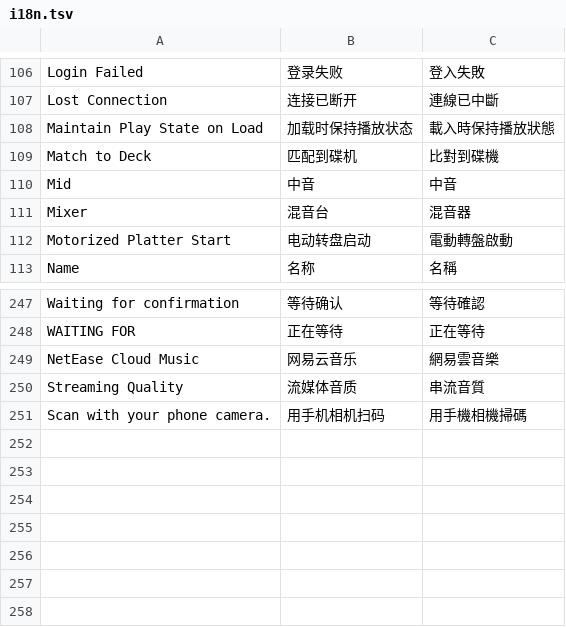
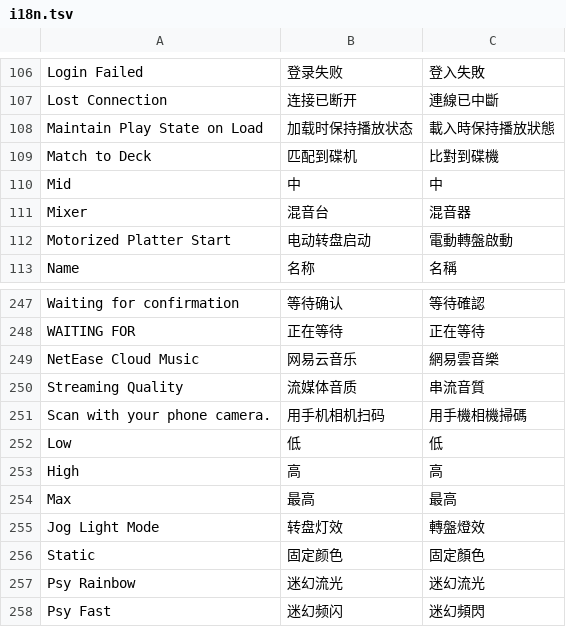
Before and after one commit to Cd1s/EngineX-OS, a TSV file: tools/ui-mod/i18n.tsv, drawn as a sheet; only a part is shown, gaps mark what is left out.

Commit message:
feat(streaming): official SoundCloud API, artwork, Liked Songs, jog light modes
SoundCloud now uses the official API. The app's Client ID and secret, kept only in
state files, are exchanged for a token shared across restarts. App credentials can
search and play but are not a login, so the deck still offers the QR code. Binding a
profile link, share link or username adds likes, playlists and liked playlists; a
user's OAuth token reaches private ones. Segments download eight at a time.

Downloads embed cover art: FLAC picture blocks and MP3 APIC frames, from each service's
artwork address. Spotify gains Liked Songs at the top of its list and in favourites.

Waveforms take rekordbox's palettes, 3-Band now also for the played part of overviews.
The playhead position survives restarts through settings.conf. "Mid" no longer reads as
the audio band in brightness settings. Jog Light Mode cycles the decks' live colours,
leaving the profile untouched so nothing is written to flash ten times a second.

stream-sync removes a gatewayless default route on eth0 when wlan0 has a real one, which
otherwise took all internet traffic whenever a cable to a computer or deck was attached.

Date: 2026-11-03
Verified: go test ./... on the build host. On the deck: a 2 h 01 min SoundCloud set
downloaded in 89 s (117 MB) and reached Song Loaded with no reader error. Binding a public
profile listed its likes and playlists, and that binding was removed again. Spotify Liked
Songs lists 292 tracks. Playhead survived an Engine restart. Jog colours cycled and restored.
Not verified: covers or waveform colours on the physical screens, the jog ring LEDs following
the live colour, the user's own SoundCloud profile or a user OAuth token.
Rollback: backups 20261102T162139Z-...-relay-before-soundcloud-page,
20261102T162213Z-...-suite-before-soundcloud-source, 20261102T162236Z-...-ui-before-soundcloud-source.
Live impact: Engine, stream-sync and sc5000-deemix-relay restarted. Engine restarts turn
Bluetooth off, which disconnected the user's phone during testing.

```diff
--- a/tools/ui-mod/i18n.tsv
+++ b/tools/ui-mod/i18n.tsv
@@ -109,3 +109,3 @@ Maintain Play State on Load	加载时保持播放状态	載入時保持播放狀
 Match to Deck	匹配到碟机	比對到碟機
-Mid	中音	中音
+Mid	中	中
 Mixer	混音台	混音器
@@ -251 +251,8 @@ Streaming Quality	流媒体音质	串流音質
 Scan with your phone camera.	用手机相机扫码	用手機相機掃碼
+Low	低	低
+High	高	高
+Max	最高	最高
+Jog Light Mode	转盘灯效	轉盤燈效
+Static	固定颜色	固定顏色
+Psy Rainbow	迷幻流光	迷幻流光
+Psy Fast	迷幻频闪	迷幻頻閃
```
Also changed, not shown: 31 other files.
